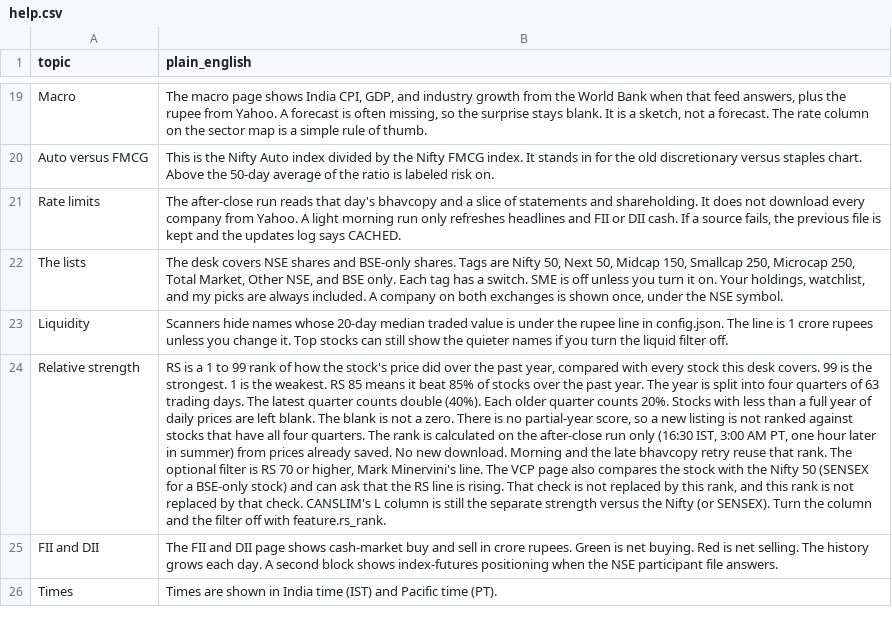
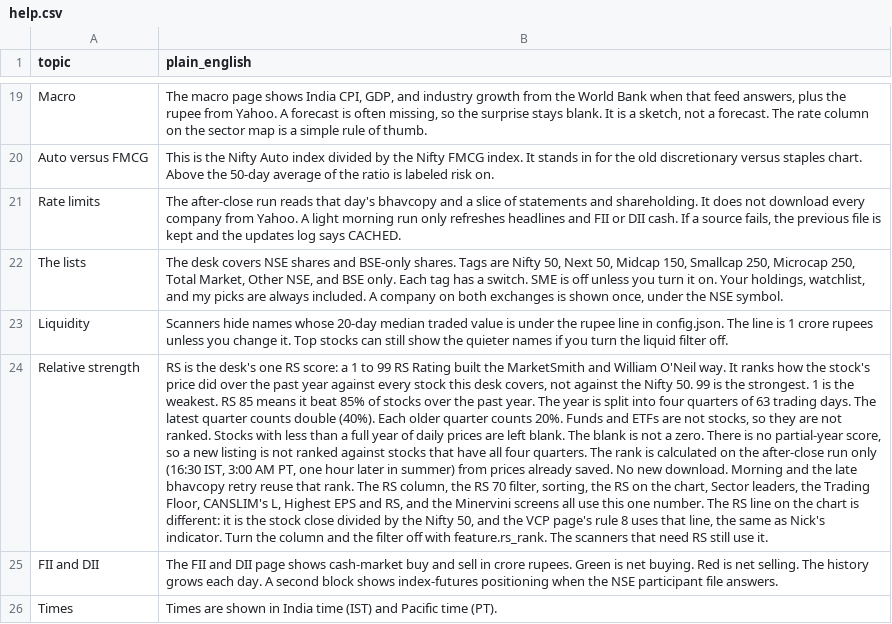
Before and after one commit to PatelNicknp/nicks-india-stock-desk, a CSV file: data/help.csv, drawn as a sheet; only a part is shown, gaps mark what is left out; the diff covers the shown part only; the diff names each change by its address in the sheet, - before the commit and + after, or states it on an @@ line.

Commit message:
MarketSmith RS Rating everywhere, plus Highest EPS and RS, Minervini 1-Month and 5-Month screens
- One RS score: the O'Neil-style RS Rating (40/20/20/20 over four 63-session quarters,
  ranked 1-99 across every stock on the desk; funds and ETFs left out). CANSLIM L,
  Leaders, Sector leaders, Trading Floor, sorting and the RS 70 filter all use it.
  The old Nifty-relative CANSLIM L percentile is gone. RS line vs NIFTY 50 kept.
- New ms_screens.py: EPS Rating (1-99), Highest EPS and RS, Minervini 1-Month and 5-Month.
- Each screen has its own switch, page, help box and Chart Viewer list.
- Tests: new test_ms_screens.py; existing tests updated.
- Data regenerated from saved prices and financials (no downloads).

```diff
--- a/data/help.csv
+++ b/data/help.csv
-B24 (plain_english): RS is a 1 to 99 rank of how the stock's price did over the past year, compared with every stock this desk covers. 99 is the strongest. 1 is the weakest. RS 85 means it beat 85% of stocks over the past year. The year is split into four quarters of 63 trading days. The latest quarter counts double (40%). Each older quarter counts 20%. Stocks with less than a full year of daily prices are left blank. The blank is not a zero. There is no partial-year score, so a new listing is not ranked against stocks that have all four quarters. The rank is calculated on the after-close run only (16:30 IST, 3:00 AM PT, one hour later in summer) from prices already saved. No new download. Morning and the late bhavcopy retry reuse that rank. The optional filter is RS 70 or higher, Mark Minervini's line. The VCP page also compares the stock with the Nifty 50 (SENSEX for a BSE-only stock) and can ask that the RS line is rising. That check is not replaced by this rank, and this rank is not replaced by that check. CANSLIM's L column is still the separate strength versus the Nifty (or SENSEX). Turn the column and the filter off with feature.rs_rank.
+B24 (plain_english): RS is the desk's one RS score: a 1 to 99 RS Rating built the MarketSmith and William O'Neil way. It ranks how the stock's price did over the past year against every stock this desk covers, not against the Nifty 50. 99 is the strongest. 1 is the weakest. RS 85 means it beat 85% of stocks over the past year. The year is split into four quarters of 63 trading days. The latest quarter counts double (40%). Each older quarter counts 20%. Funds and ETFs are not stocks, so they are not ranked. Stocks with less than a full year of daily prices are left blank. The blank is not a zero. There is no partial-year score, so a new listing is not ranked against stocks that have all four quarters. The rank is calculated on the after-close run only (16:30 IST, 3:00 AM PT, one hour later in summer) from prices already saved. No new download. Morning and the late bhavcopy retry reuse that rank. The RS column, the RS 70 filter, sorting, the RS on the chart, Sector leaders, the Trading Floor, CANSLIM's L, Highest EPS and RS, and the Minervini screens all use this one number. The RS line on the chart is different: it is the stock close divided by the Nifty 50, and the VCP page's rule 8 uses that line, the same as Nick's indicator. Turn the column and the filter off with feature.rs_rank. The scanners that need RS still use it.
```
Also changed, not shown: 2 added rows and 5 edited cells elsewhere in this file, cache/rs_ratings.csv, data/scanner_dividend.csv, 49 other files.
